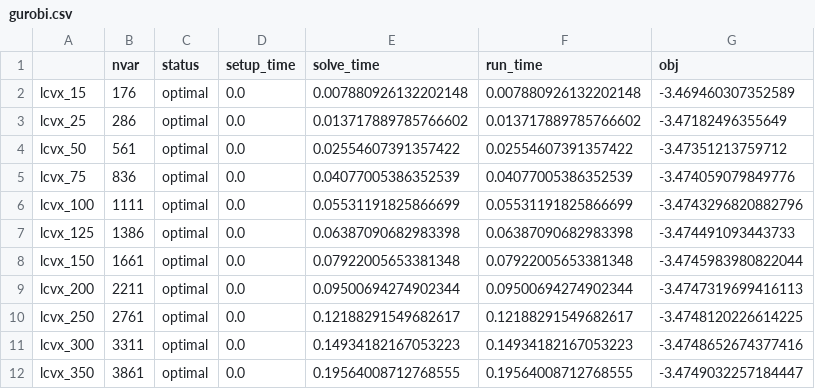
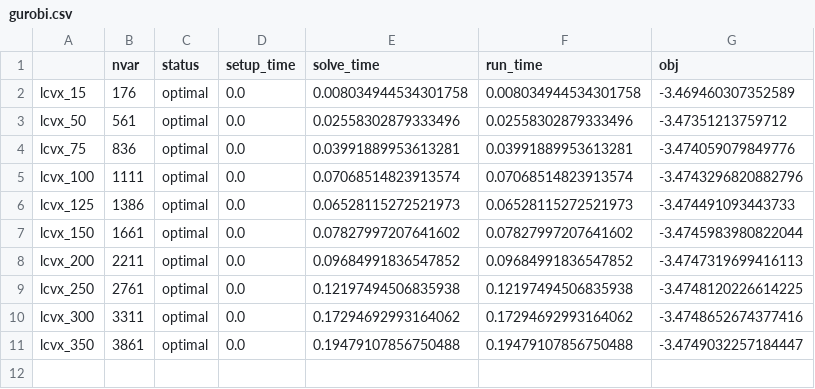
Before and after one commit to qoco-org/qoco-benchmarks, a CSV file: results/lcvx/gurobi.csv, drawn as a sheet.

```diff
--- a/results/lcvx/gurobi.csv
+++ b/results/lcvx/gurobi.csv
@@ -1,12 +1,11 @@
 ,nvar,status,setup_time,solve_time,run_time,obj
-lcvx_15,176,optimal,0.0,0.007880926132202148,0.007880926132202148,-3.469460307352589
-lcvx_25,286,optimal,0.0,0.013717889785766602,0.013717889785766602,-3.47182496355649
-lcvx_50,561,optimal,0.0,0.02554607391357422,0.02554607391357422,-3.47351213759712
-lcvx_75,836,optimal,0.0,0.04077005386352539,0.04077005386352539,-3.474059079849776
-lcvx_100,1111,optimal,0.0,0.05531191825866699,0.05531191825866699,-3.4743296820882796
-lcvx_125,1386,optimal,0.0,0.06387090682983398,0.06387090682983398,-3.474491093443733
-lcvx_150,1661,optimal,0.0,0.07922005653381348,0.07922005653381348,-3.4745983980822044
-lcvx_200,2211,optimal,0.0,0.09500694274902344,0.09500694274902344,-3.4747319699416113
-lcvx_250,2761,optimal,0.0,0.12188291549682617,0.12188291549682617,-3.4748120226614225
-lcvx_300,3311,optimal,0.0,0.14934182167053223,0.14934182167053223,-3.4748652674377416
-lcvx_350,3861,optimal,0.0,0.19564008712768555,0.19564008712768555,-3.4749032257184447
+lcvx_15,176,optimal,0.0,0.008034944534301758,0.008034944534301758,-3.469460307352589
+lcvx_50,561,optimal,0.0,0.02558302879333496,0.02558302879333496,-3.47351213759712
+lcvx_75,836,optimal,0.0,0.03991889953613281,0.03991889953613281,-3.474059079849776
+lcvx_100,1111,optimal,0.0,0.07068514823913574,0.07068514823913574,-3.4743296820882796
+lcvx_125,1386,optimal,0.0,0.06528115272521973,0.06528115272521973,-3.474491093443733
+lcvx_150,1661,optimal,0.0,0.07827997207641602,0.07827997207641602,-3.4745983980822044
+lcvx_200,2211,optimal,0.0,0.09684991836547852,0.09684991836547852,-3.4747319699416113
+lcvx_250,2761,optimal,0.0,0.12197494506835938,0.12197494506835938,-3.4748120226614225
+lcvx_300,3311,optimal,0.0,0.17294692993164062,0.17294692993164062,-3.4748652674377416
+lcvx_350,3861,optimal,0.0,0.19479107856750488,0.19479107856750488,-3.4749032257184447
```
Also changed, not shown: results/lcvx/mosek.csv, results/robust_kalman_filter/gurobi.csv, 25 other files.
